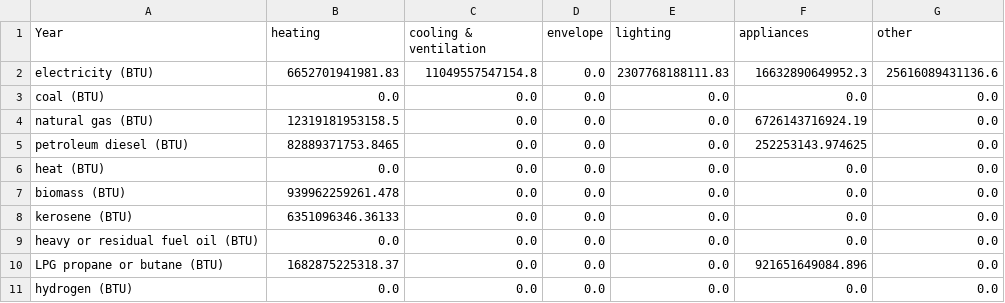
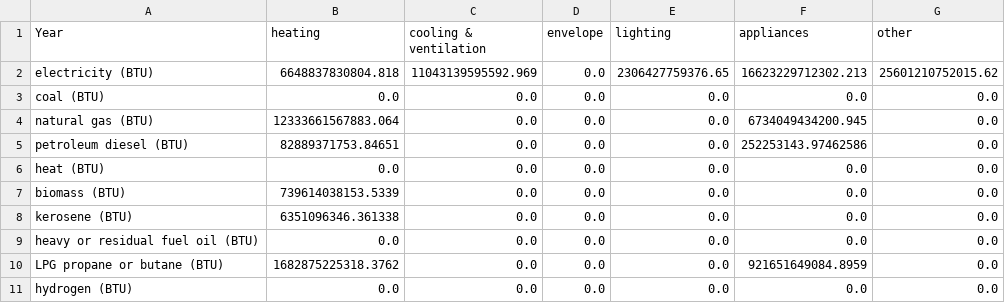
Before and after one commit to EnergyInnovation/eps-alabama, a CSV file: InputData/bldgs/SYCEU/SYCEU-urban-residential.csv, drawn as a sheet; the diff names each change by its address in the sheet, - before the commit and + after, or states it on an @@ line.

```diff
--- a/InputData/bldgs/SYCEU/SYCEU-urban-residential.csv
+++ b/InputData/bldgs/SYCEU/SYCEU-urban-residential.csv
-B2 (heating): 6652701941981.83
+B2 (heating): 6648837830804.818
-C2 (cooling & ventilation): 11049557547154.8
+C2 (cooling & ventilation): 11043139595592.969
-E2 (lighting): 2307768188111.83
+E2 (lighting): 2306427759376.65
-F2 (appliances): 16632890649952.3
+F2 (appliances): 16623229712302.213
-G2 (other): 25616089431136.6
+G2 (other): 25601210752015.62
-B4 (heating): 12319181953158.5
+B4 (heating): 12333661567883.064
-F4 (appliances): 6726143716924.19
+F4 (appliances): 6734049434200.945
-B5 (heating): 82889371753.8465
+B5 (heating): 82889371753.84651
-F5 (appliances): 252253143.974625
+F5 (appliances): 252253143.97462586
-B7 (heating): 939962259261.478
+B7 (heating): 739614038153.5339
-B8 (heating): 6351096346.36133
+B8 (heating): 6351096346.361338
-B10 (heating): 1682875225318.37
+B10 (heating): 1682875225318.3762
-F10 (appliances): 921651649084.896
+F10 (appliances): 921651649084.8959
```
Also changed, not shown: InputData/bldgs/SYCEU/SYCEU-commercial.csv, InputData/bldgs/SYCEU/SYCEU-rural-residential.csv, 9 other files.
